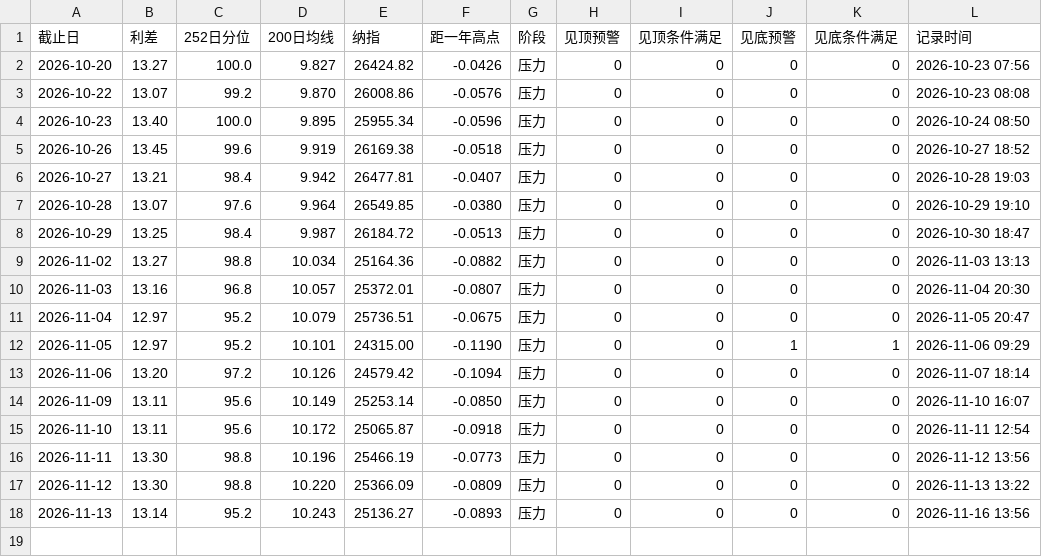
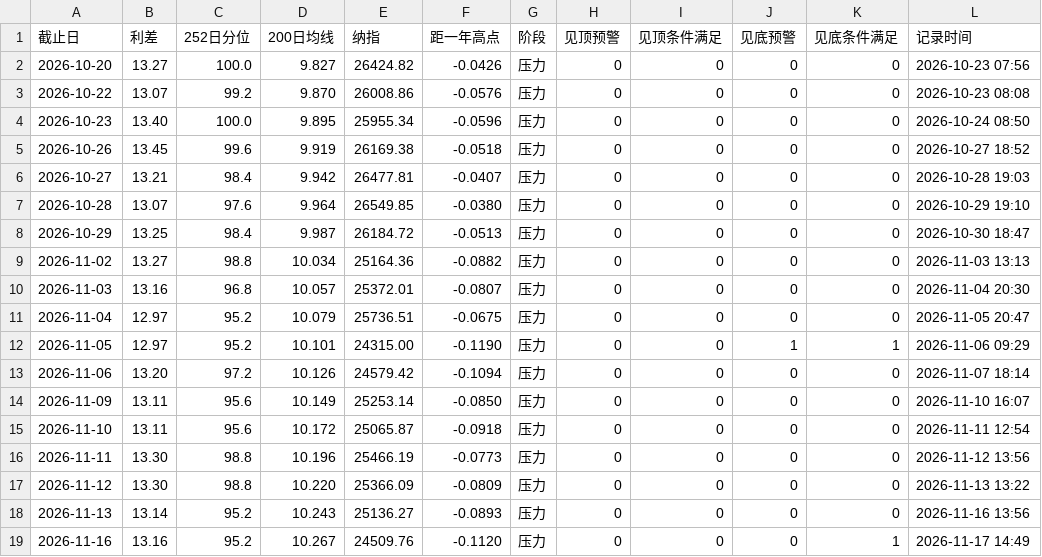
Before and after one commit to chaodu211-cell/ccc-spread, a CSV file: 信号快照.csv, drawn as a sheet; the diff names each change by its address in the sheet, - before the commit and + after, or states it on an @@ line.

```diff
--- a/信号快照.csv
+++ b/信号快照.csv
+row 19: 2026-11-16 | 13.16 | 95.2 | 10.267 | 24509.76 | -0.1120 | 压力 | 0 | 0 | 0 | 1 | 2026-11-17 14:49
```
Also changed, not shown: data/nasdaq.csv, 1 other file.
